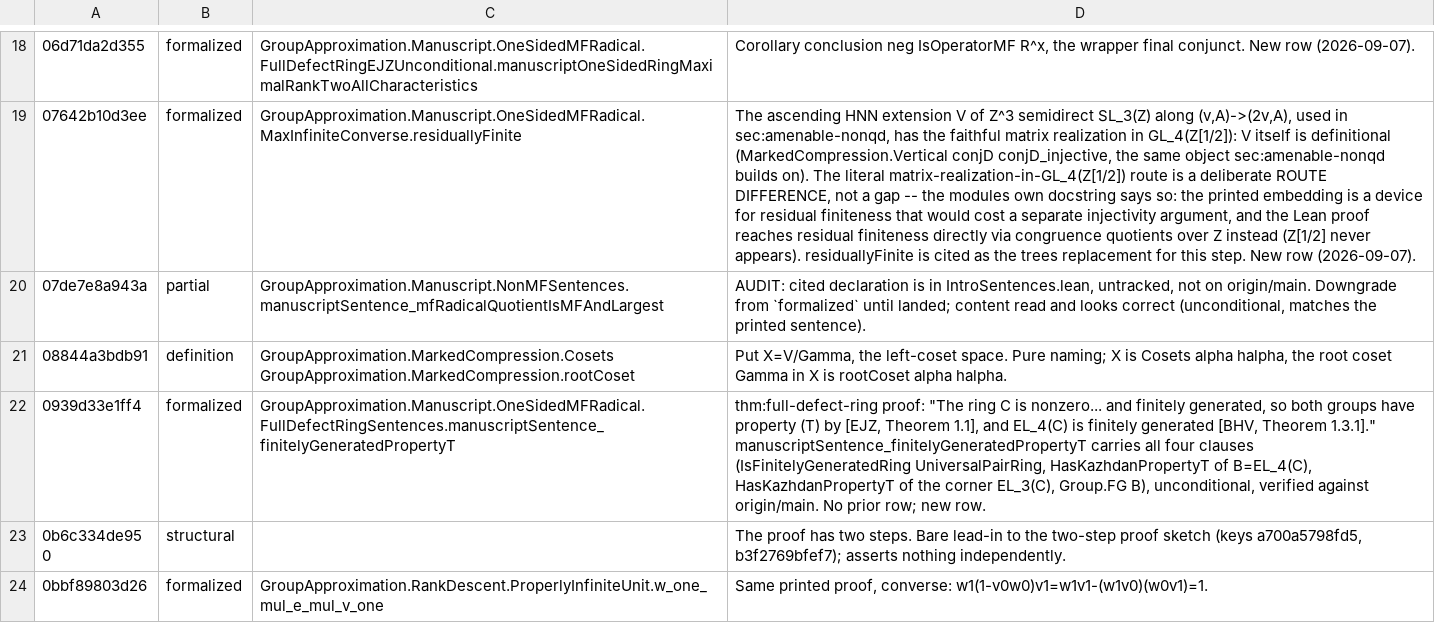
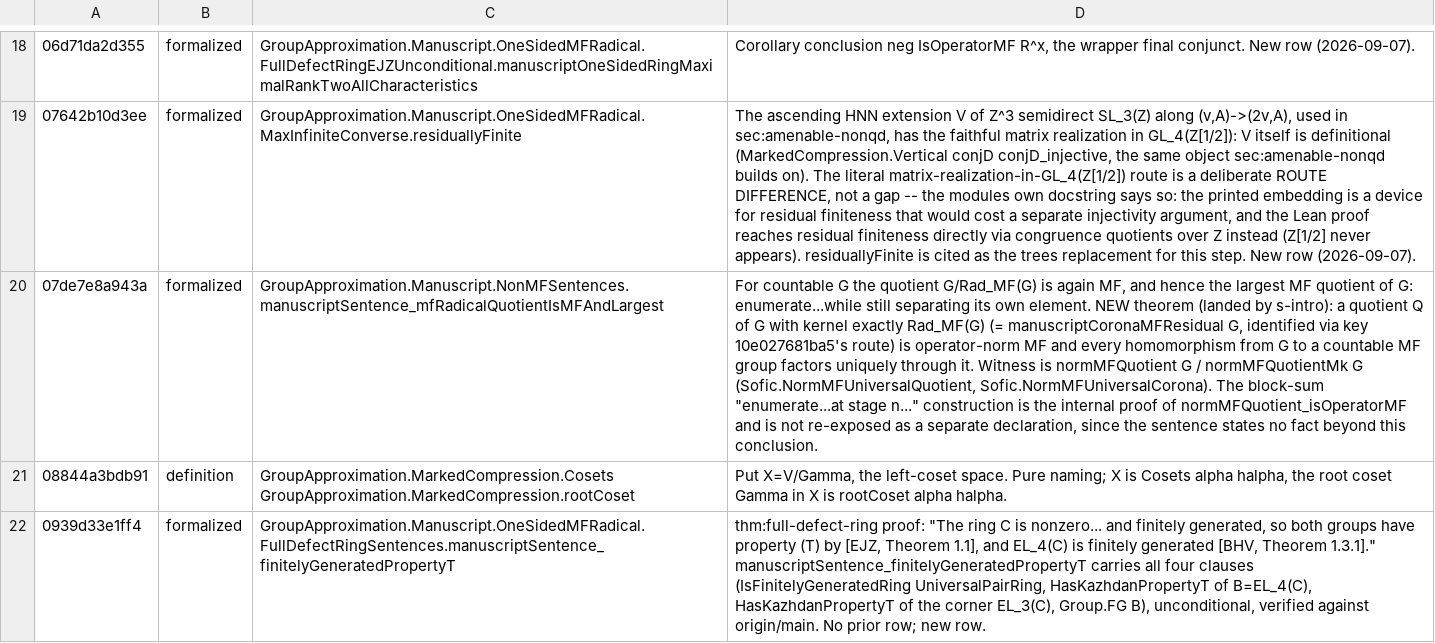
Before and after one commit to SauersML/group-approximation, a TSV file: metadata/NON_MF_SENTENCE_MAP.tsv, drawn as a sheet; only a part is shown, gaps mark what is left out; the shorter side is filled out with more unchanged rows; the diff covers the shown part only; the diff names each change by its address in the sheet, - before the commit and + after, or states it on an @@ line.

```diff
--- a/metadata/NON_MF_SENTENCE_MAP.tsv
+++ b/metadata/NON_MF_SENTENCE_MAP.tsv
-B20: partial
+B20: formalized
-D20: AUDIT: cited declaration is in IntroSentences.lean, untracked, not on origin/main. Downgrade from `formalized` until landed; content read and looks correct (unconditional, matches the printed sentence).
+D20: For countable G the quotient G/Rad_MF(G) is again MF, and hence the largest MF quotient of G: enumerate...while still separating its own element. NEW theorem (landed by s-intro): a quotient Q of G with kernel exactly Rad_MF(G) (= manuscriptCoronaMFResidual G, identified via key 10e027681ba5's route) is operator-norm MF and every homomorphism from G to a countable MF group factors uniquely through it. Witness is normMFQuotient G / normMFQuotientMk G (Sofic.NormMFUniversalQuotient, Sofic.NormMFUniversalCorona). The block-sum "enumerate...at stage n..." construction is the internal proof of normMFQuotient_isOperatorMF and is not re-exposed as a separate declaration, since the sentence states no fact beyond this conclusion.
```
Also changed, not shown: 3 added rows and 30 edited cells elsewhere in this file, metadata/NON_MF_SENTENCE_CENSUS.tsv, 1 other file.
